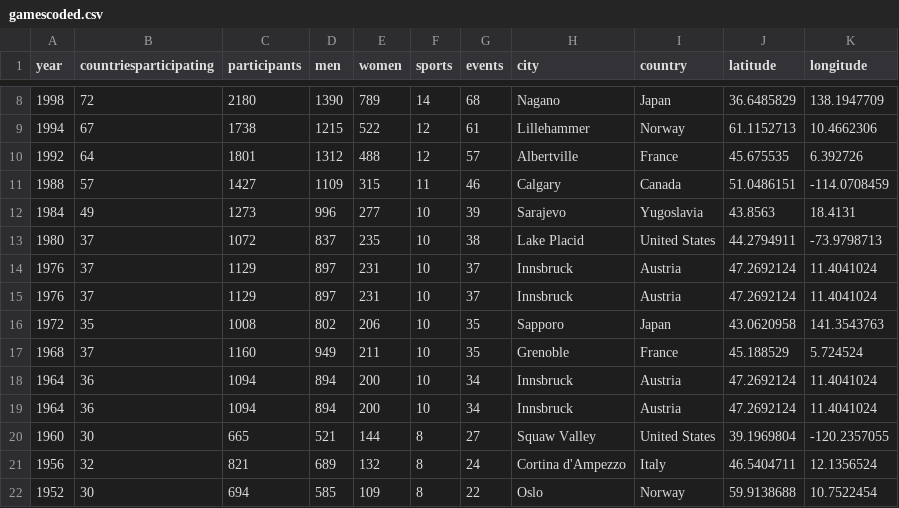
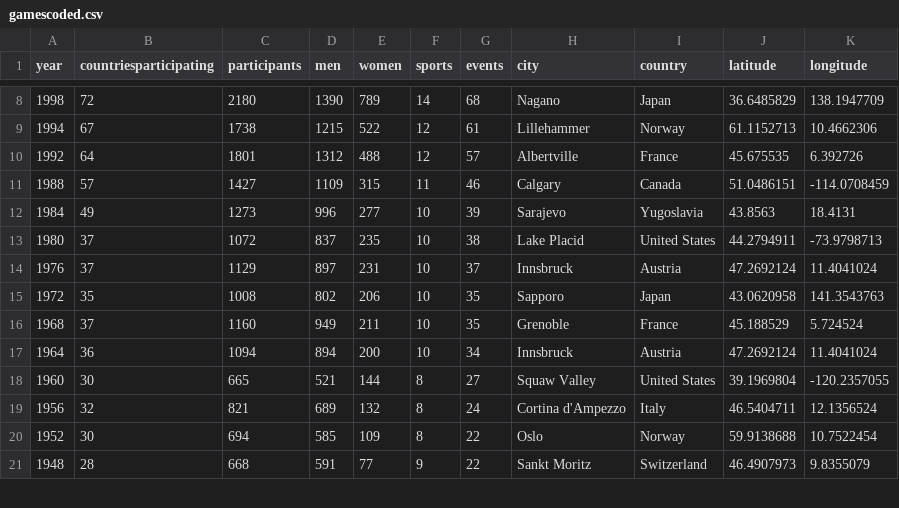
Before and after one commit to elbertwang3/winterolympics, a CSV file: data/gamescoded.csv, drawn as a sheet; only a part is shown, gaps mark what is left out; the shorter side is filled out with more unchanged rows.

```diff
--- a/data/gamescoded.csv
+++ b/data/gamescoded.csv
@@ -14,6 +14,4 @@
 1976,37,1129,897,231,10,37,Innsbruck,Austria,47.2692124,11.4041024
-1976,37,1129,897,231,10,37,Innsbruck,Austria,47.2692124,11.4041024
 1972,35,1008,802,206,10,35,Sapporo,Japan,43.0620958,141.3543763
 1968,37,1160,949,211,10,35,Grenoble,France,45.188529,5.724524
-1964,36,1094,894,200,10,34,Innsbruck,Austria,47.2692124,11.4041024
 1964,36,1094,894,200,10,34,Innsbruck,Austria,47.2692124,11.4041024
```
Also changed, not shown: 9 other files.
